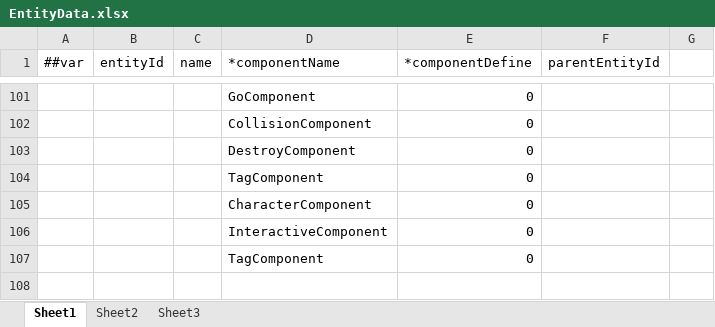
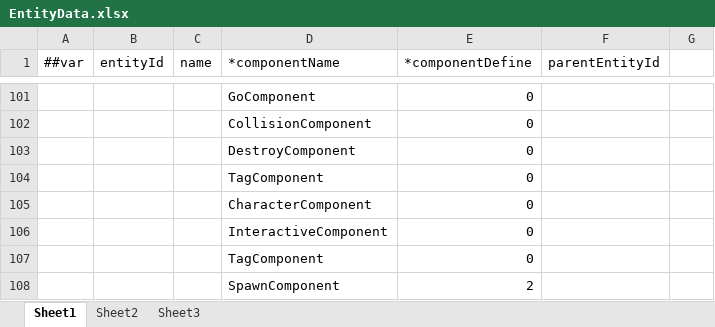
Before and after one commit to gearoruni/minigame, an Excel workbook: Configs/Datas/EntityData.xlsx, sheet Sheet1, drawn as a sheet; only a part is shown, gaps mark what is left out; values as stored, in another font and other column widths than the file's, no borders; the diff names each change by its address in the sheet, - before the commit and + after, or states it on an @@ line.

```diff
--- a/Configs/Datas/EntityData.xlsx (sheet Sheet1)
+++ b/Configs/Datas/EntityData.xlsx (sheet Sheet1)
+row 108:  |  |  | SpawnComponent | 2
```
Also changed, not shown: Configs/Datas/CharacterComponentData.xlsx, Configs/Datas/CharacterData.xlsx, 32 other files.
